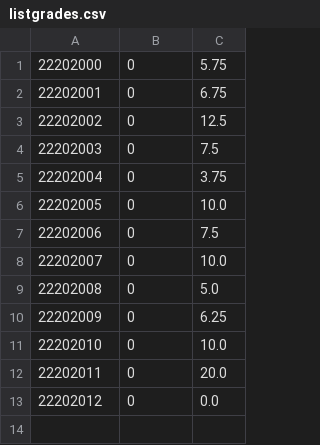
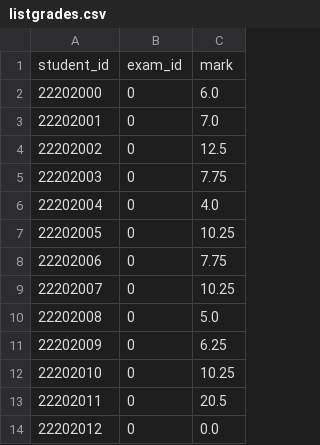
Before and after one commit to composable-auto-assessment/compasse, a CSV file: graduation/listgrades.csv, drawn as a sheet.

```diff
--- a/graduation/listgrades.csv
+++ b/graduation/listgrades.csv
@@ -1,13 +1,14 @@
-22202000,0,5.75
-22202001,0,6.75
+student_id,exam_id,mark
+22202000,0,6.0
+22202001,0,7.0
 22202002,0,12.5
-22202003,0,7.5
-22202004,0,3.75
-22202005,0,10.0
-22202006,0,7.5
-22202007,0,10.0
+22202003,0,7.75
+22202004,0,4.0
+22202005,0,10.25
+22202006,0,7.75
+22202007,0,10.25
 22202008,0,5.0
 22202009,0,6.25
-22202010,0,10.0
-22202011,0,20.0
+22202010,0,10.25
+22202011,0,20.5
 22202012,0,0.0
```
Also changed, not shown: 3 other files.
